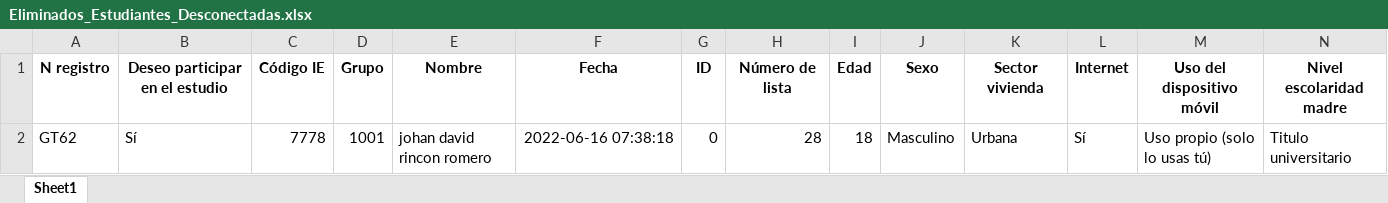
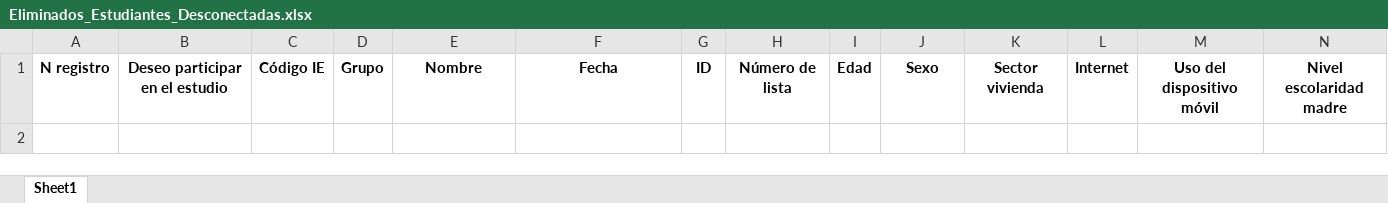
Before and after one commit to Grupo-Informatica-Educativa/CFK2022, an Excel workbook: utils/cleaners/Greentic/Eliminados_Estudiantes_Desconectadas.xlsx, sheet Sheet1, drawn as a sheet; only a part is shown; values as stored, in another font and other column widths than the file's, no borders; rows hold the shown columns only; the diff names each change by its address in the sheet, - before the commit and + after, or states it on an @@ line.

```diff
--- a/utils/cleaners/Greentic/Eliminados_Estudiantes_Desconectadas.xlsx (sheet Sheet1)
+++ b/utils/cleaners/Greentic/Eliminados_Estudiantes_Desconectadas.xlsx (sheet Sheet1)
-row 2: GT62 | Sí | 7778 | 1001 | johan david rincon romero | 2022-06-16 07:38:18 | 0 | 28 | 18 | Masculino | Urbana | Sí | Uso propio (solo lo usas tú) | Titulo universitario
```
Also changed, not shown: utils/cleaners/Greentic/Encuesta GreenTIC (respuestas).xlsx, utils/cleaners/Greentic/Estudiantes desconectadas.xlsx, 3 other files.
